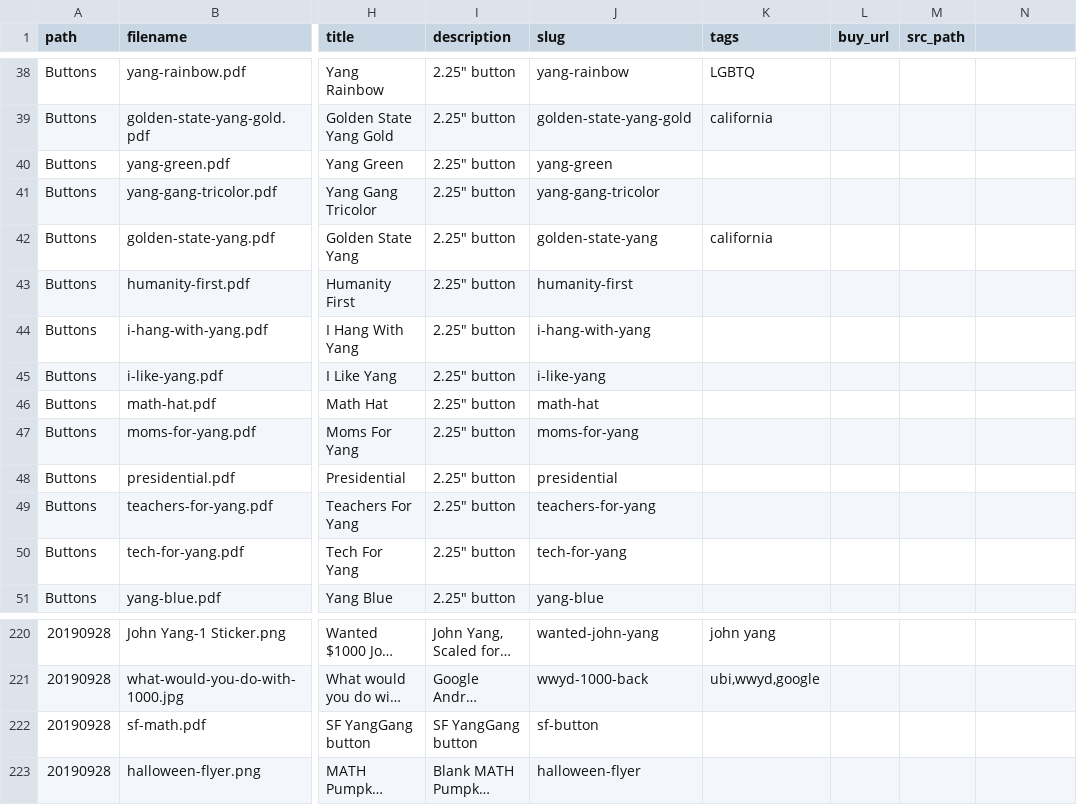
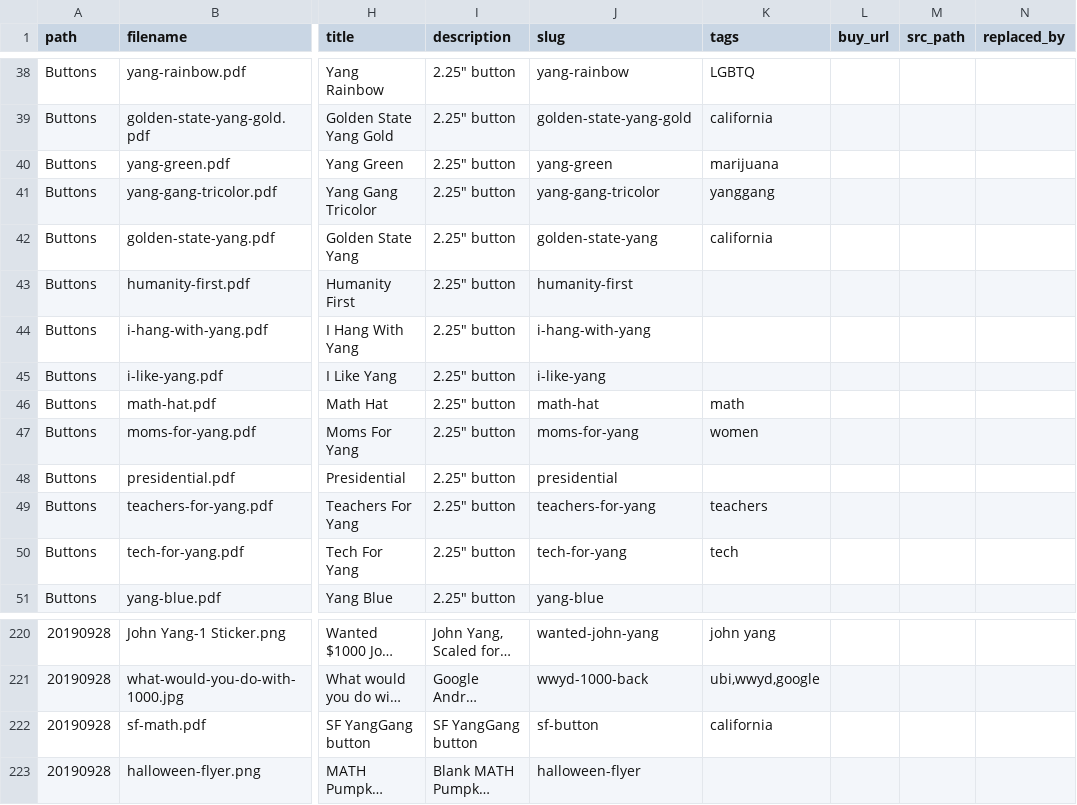
Before and after one commit to mikhuang/yang-prints, a CSV file: data/materials.csv, drawn as a sheet; only a part is shown, gaps mark what is left out; long unchanged cells end in …; the diff covers the shown part only; the diff names each change by its address in the sheet, - before the commit and + after, or states it on an @@ line.

```diff
--- a/data/materials.csv
+++ b/data/materials.csv
-N1: (empty)
+N1: replaced_by
-K40 (tags): (empty)
+K40 (tags): marijuana
-K41 (tags): (empty)
+K41 (tags): yanggang
-K46 (tags): (empty)
+K46 (tags): math
-K47 (tags): (empty)
+K47 (tags): women
-K49 (tags): (empty)
+K49 (tags): teachers
-K50 (tags): (empty)
+K50 (tags): tech
-K222 (tags): (empty)
+K222 (tags): california
```
Also changed, not shown: 5 added rows and 14 edited cells elsewhere in this file, 12 other files.
